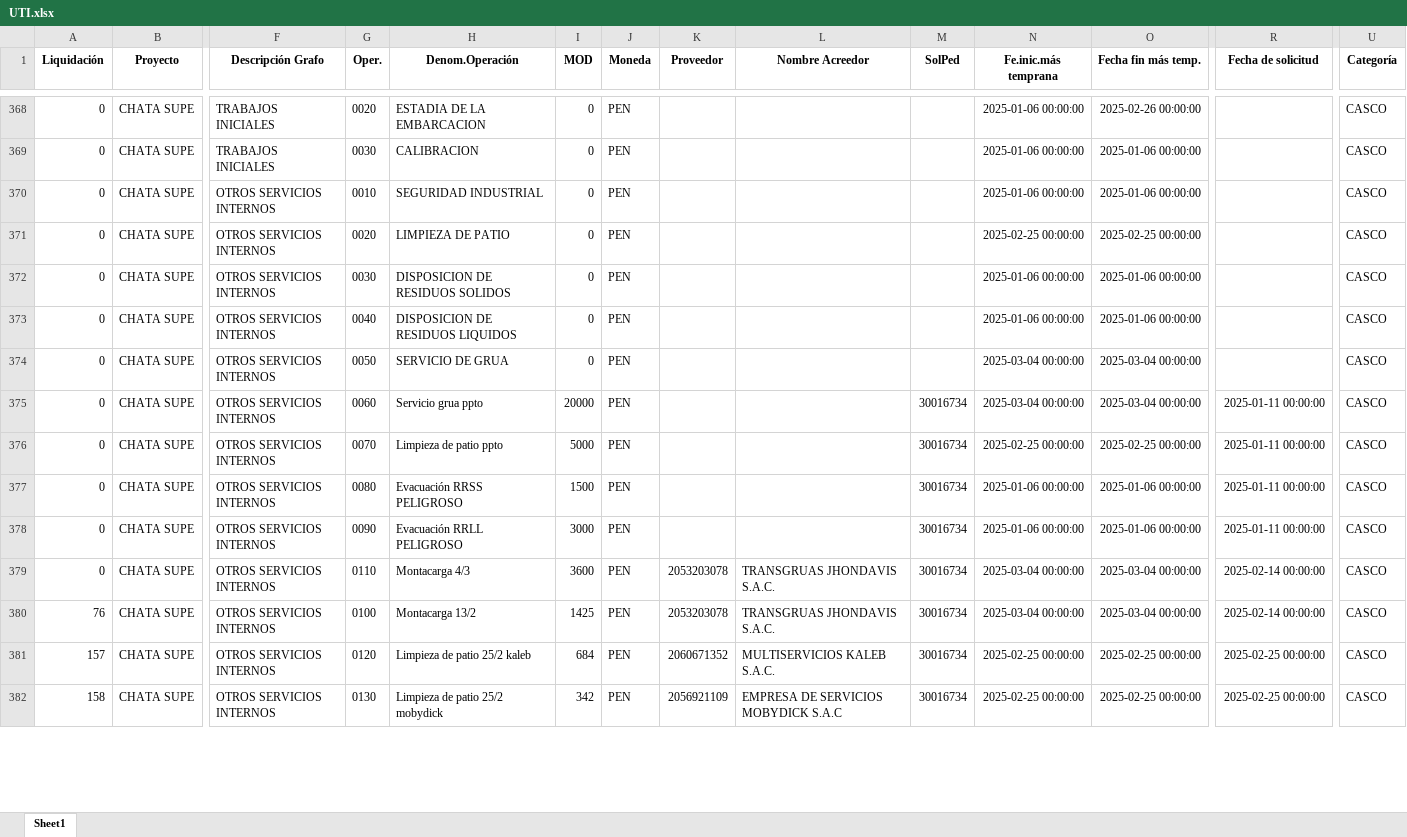
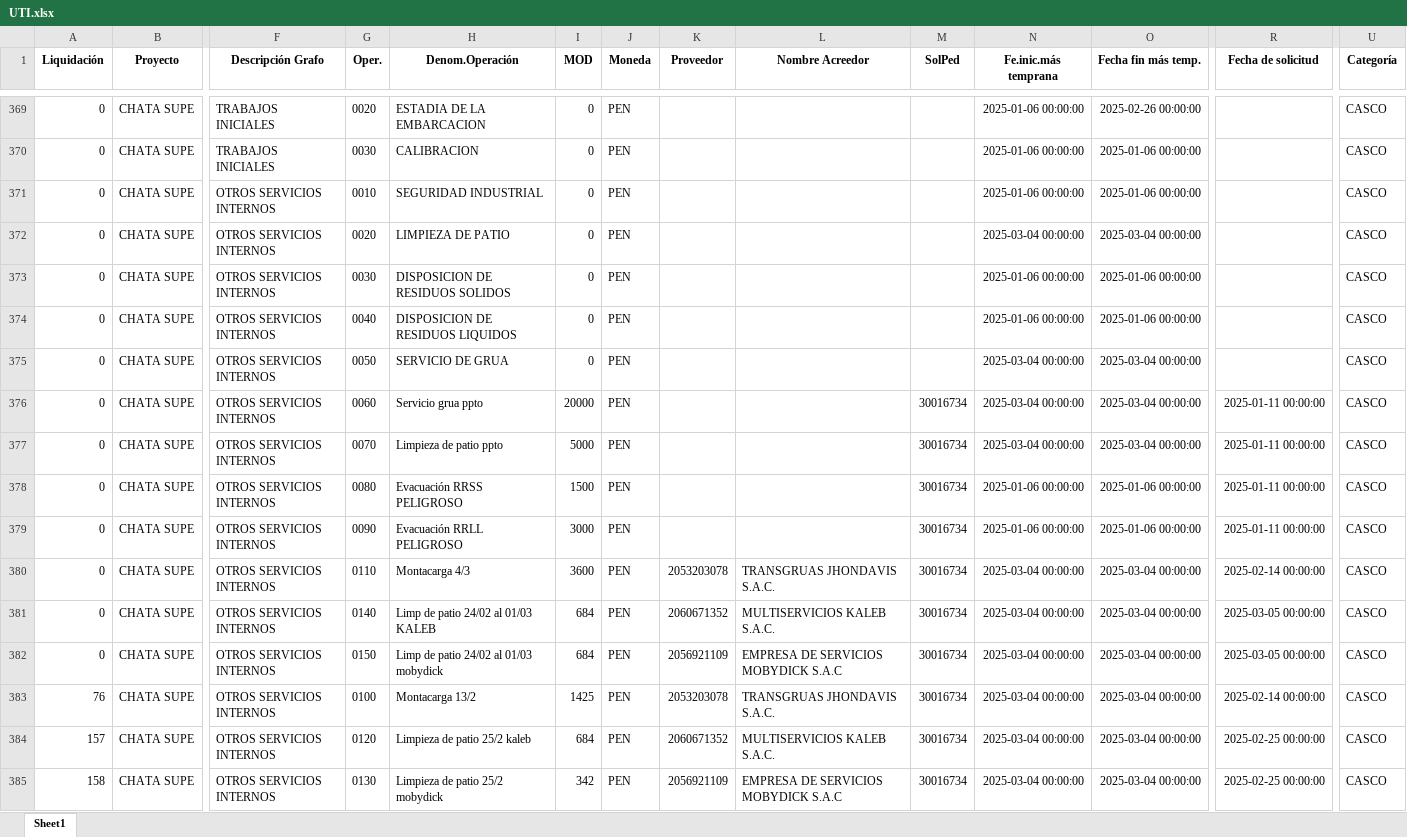
Before and after one commit to ProyectosAstillero/Astillero, an Excel workbook: 2025-1/UTI.xlsx, sheet Sheet1, drawn as a sheet; only a part is shown, gaps mark what is left out; values as stored, in another font and other column widths than the file's, no borders; addresses are those after the commit; rows hold the shown columns only; the diff covers the shown part only; the diff names each change by its address in the sheet, - before the commit and + after, or states it on an @@ line.

```diff
--- a/2025-1/UTI.xlsx (sheet Sheet1)
+++ b/2025-1/UTI.xlsx (sheet Sheet1)
-N372 (Fe.inic.más temprana): 2025-02-25 00:00:00
+N372 (Fe.inic.más temprana): 2025-03-04 00:00:00
-O372 (Fecha fin más temp.): 2025-02-25 00:00:00
+O372 (Fecha fin más temp.): 2025-03-04 00:00:00
-N377 (Fe.inic.más temprana): 2025-02-25 00:00:00
+N377 (Fe.inic.más temprana): 2025-03-04 00:00:00
-O377 (Fecha fin más temp.): 2025-02-25 00:00:00
+O377 (Fecha fin más temp.): 2025-03-04 00:00:00
+row 381: 0 | CHATA SUPE | OTROS SERVICIOS INTERNOS | 0140 | Limp de patio 24/02 al 01/03 KALEB | 684 | PEN | 2060671352 | MULTISERVICIOS KALEB S.A.C. | 30016734 | 2025-03-04 00:00:00 | 2025-03-04 00:00:00 | 2025-03-05 00:00:00 | CASCO
+row 382: 0 | CHATA SUPE | OTROS SERVICIOS INTERNOS | 0150 | Limp de patio 24/02 al 01/03 mobydick | 684 | PEN | 2056921109 | EMPRESA DE SERVICIOS MOBYDICK S.A.C | 30016734 | 2025-03-04 00:00:00 | 2025-03-04 00:00:00 | 2025-03-05 00:00:00 | CASCO
-N384:N385 (Fe.inic.más temprana): 2025-02-25 00:00:00
+N384:N385 (Fe.inic.más temprana): 2025-03-04 00:00:00
-O384:O385 (Fecha fin más temp.): 2025-02-25 00:00:00
+O384:O385 (Fecha fin más temp.): 2025-03-04 00:00:00
```
Also changed, not shown: 13 added rows, 1 moved row and 604 edited cells elsewhere in this sheet, 2025-1/REDI.xlsx.
